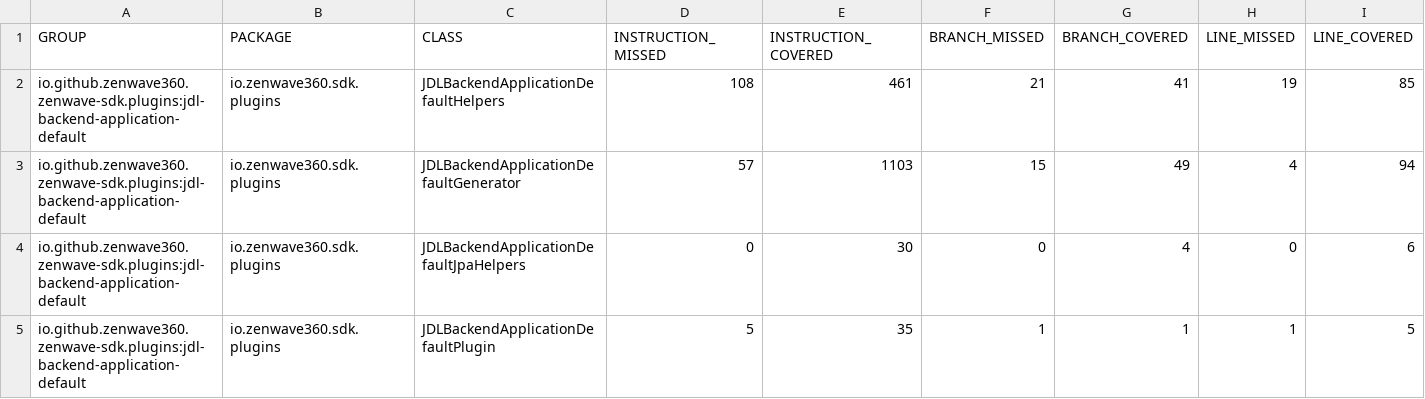
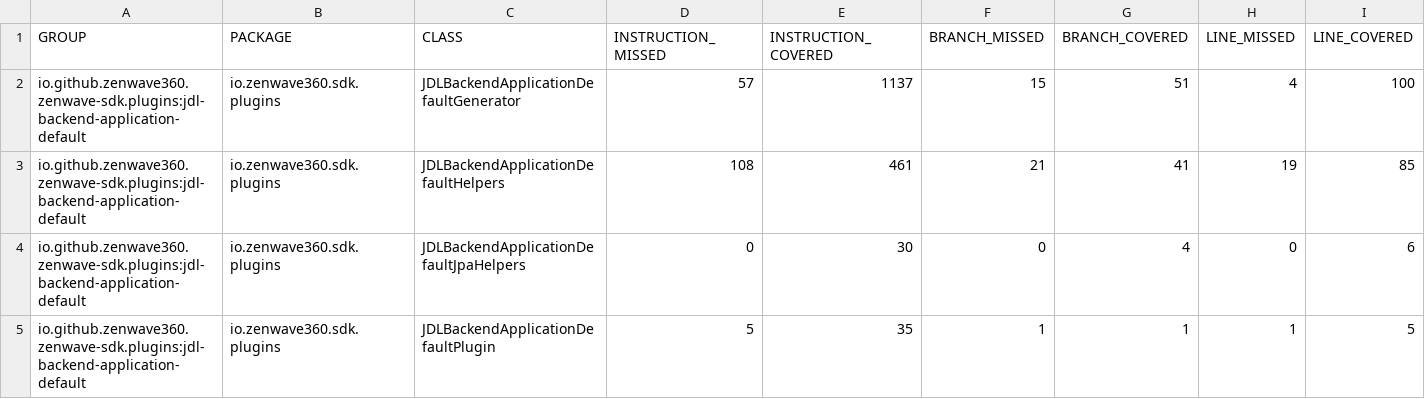
Before and after one commit to ZenWave360/zenwave-sdk, a CSV file: jacoco/plugins/jdl-backend-application-default/target/site/jacoco/jacoco.csv, drawn as a sheet; only a part is shown; removed rows and columns are numbered as before the commit, all else as after; rows hold the shown columns only; the diff names each change by its address in the sheet, - before the commit and + after, or states it on an @@ line.

```diff
--- a/jacoco/plugins/jdl-backend-application-default/target/site/jacoco/jacoco.csv
+++ b/jacoco/plugins/jdl-backend-application-default/target/site/jacoco/jacoco.csv
+row 2: io.github.zenwave360.zenwave-sdk.plugins:jdl-backend-application-default | io.zenwave360.sdk.plugins | JDLBackendApplicationDefaultGenerator | 57 | 1137 | 15 | 51 | 4 | 100
-row 3: io.github.zenwave360.zenwave-sdk.plugins:jdl-backend-application-default | io.zenwave360.sdk.plugins | JDLBackendApplicationDefaultGenerator | 57 | 1103 | 15 | 49 | 4 | 94
```
Also changed, not shown: jacoco-report.csv, jacoco/plugins/asyncapi-spring-cloud-streams3/target/site/jacoco/jacoco.csv, 25 other files.
